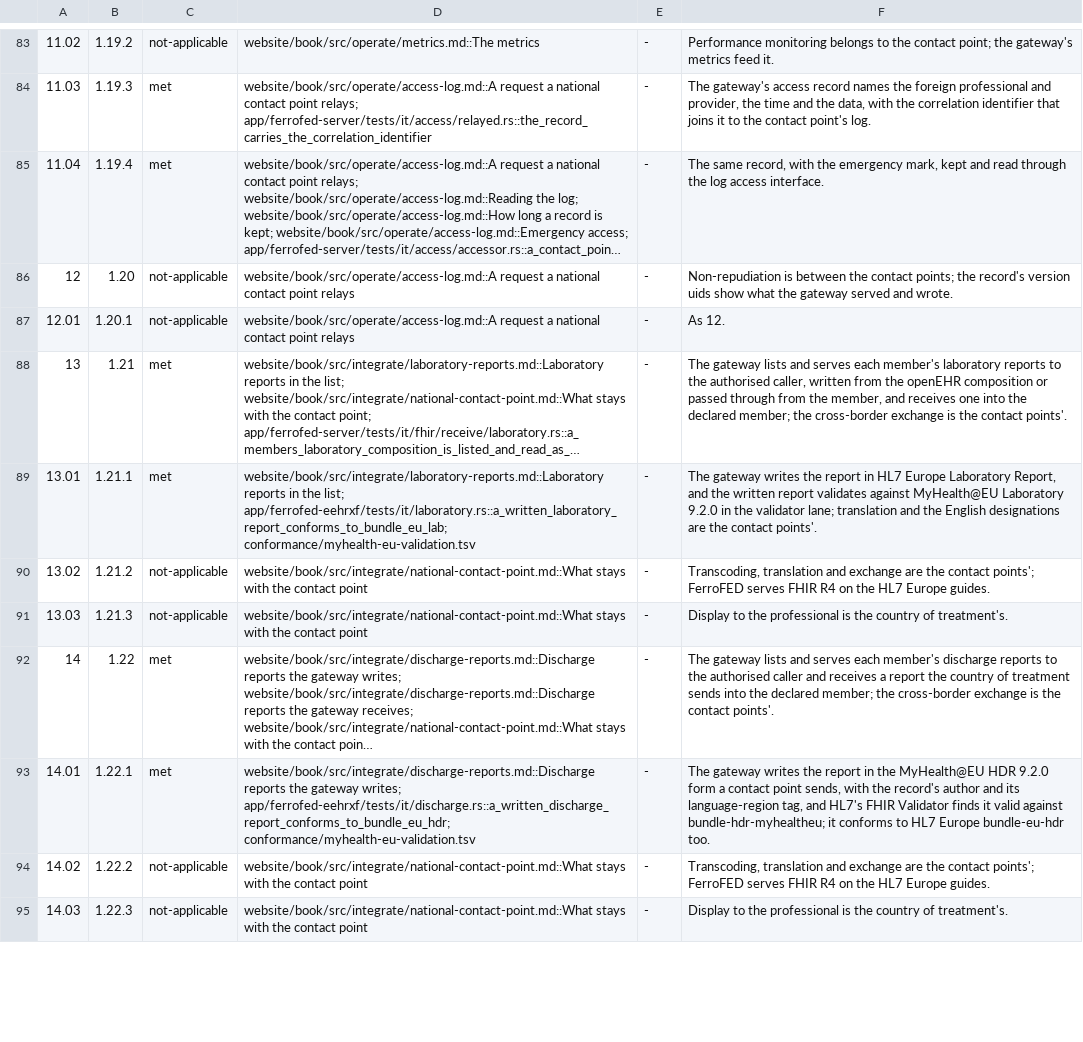
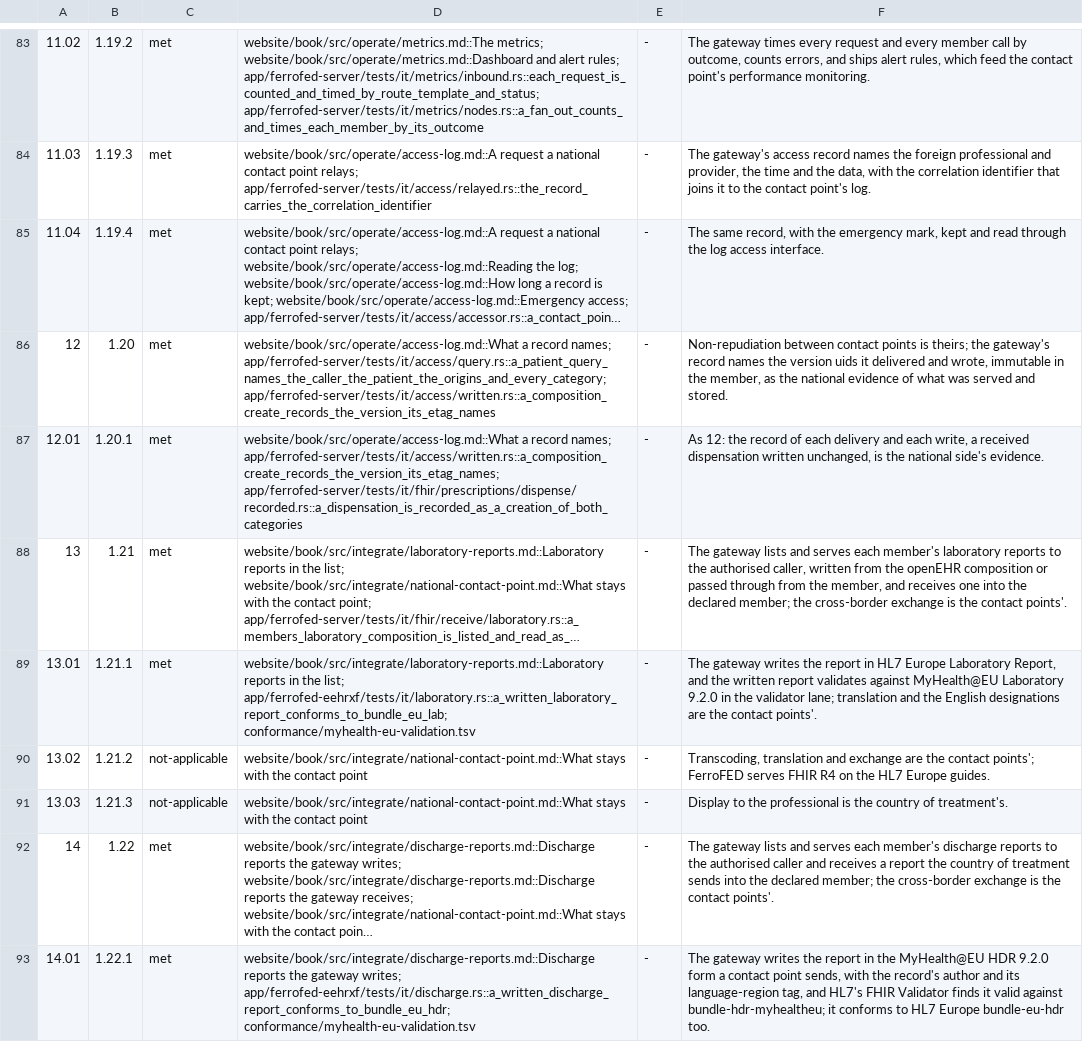
Before and after one commit to FerroHEALTH/FerroFED, a TSV file: conformance/myhealth-eu.tsv, drawn as a sheet; only a part is shown, gaps mark what is left out; the shorter side is filled out with more unchanged rows; long unchanged cells end in …; the diff covers the shown part only; the diff names each change by its address in the sheet, - before the commit and + after, or states it on an @@ line.

Commit message:
docs(conformance): score the MyHealth@EU rows the gateway carries a share of (#2036)
Eleven rows marked not-applicable describe a share the gateway carries as
national infrastructure behind a contact point. Rows 11.01.01, 11.01.03,
11.01.04.02, 11.02, 12 and 12.01 are met and rows 09, 09.02, 11, 11.01 and
11.01.02 partly met, each with its tests and the open issue for the rest.
Rows 09.01 and 09.01.01 stay not-applicable and name 2026/2083 Art 3(1)(b)
and (4). Decision A71 records the change, and the badge reads 32 of 42.

```diff
--- a/conformance/myhealth-eu.tsv
+++ b/conformance/myhealth-eu.tsv
-C83: not-applicable
+C83: met
-D83: website/book/src/operate/metrics.md::The metrics
+D83: website/book/src/operate/metrics.md::The metrics; website/book/src/operate/metrics.md::Dashboard and alert rules; app/ferrofed-server/tests/it/metrics/inbound.rs::each_request_is_counted_and_timed_by_route_template_and_status; app/ferrofed-server/tests/it/metrics/nodes.rs::a_fan_out_counts_and_times_each_member_by_its_outcome
-F83: Performance monitoring belongs to the contact point; the gateway's metrics feed it.
+F83: The gateway times every request and every member call by outcome, counts errors, and ships alert rules, which feed the contact point's performance monitoring.
-C86:C87: not-applicable
+C86:C87: met
-D86: website/book/src/operate/access-log.md::A request a national contact point relays
+D86: website/book/src/operate/access-log.md::What a record names; app/ferrofed-server/tests/it/access/query.rs::a_patient_query_names_the_caller_the_patient_the_origins_and_every_category; app/ferrofed-server/tests/it/access/written.rs::a_composition_create_records_the_version_its_etag_names
-F86: Non-repudiation is between the contact points; the record's version uids show what the gateway served and wrote.
+F86: Non-repudiation between contact points is theirs; the gateway's record names the version uids it delivered and wrote, immutable in the member, as the national evidence of what was served and stored.
-D87: website/book/src/operate/access-log.md::A request a national contact point relays
+D87: website/book/src/operate/access-log.md::What a record names; app/ferrofed-server/tests/it/access/written.rs::a_composition_create_records_the_version_its_etag_names; app/ferrofed-server/tests/it/fhir/prescriptions/dispense/recorded.rs::a_dispensation_is_recorded_as_a_creation_of_both_categories
-F87: As 12.
+F87: As 12: the record of each delivery and each write, a received dispensation written unchanged, is the national side's evidence.
```
Also changed, not shown: 33 edited cells elsewhere in this file, 4 other files.
